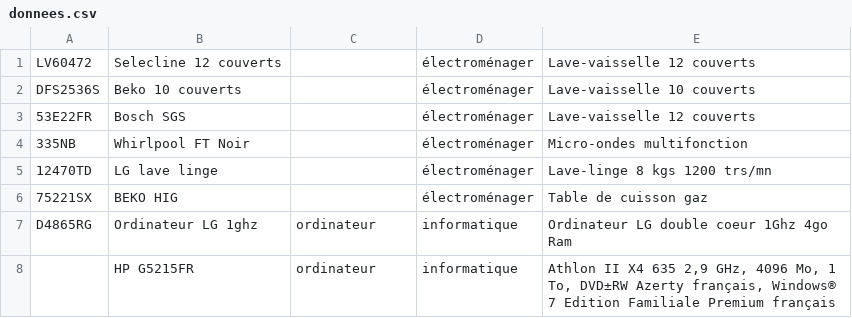
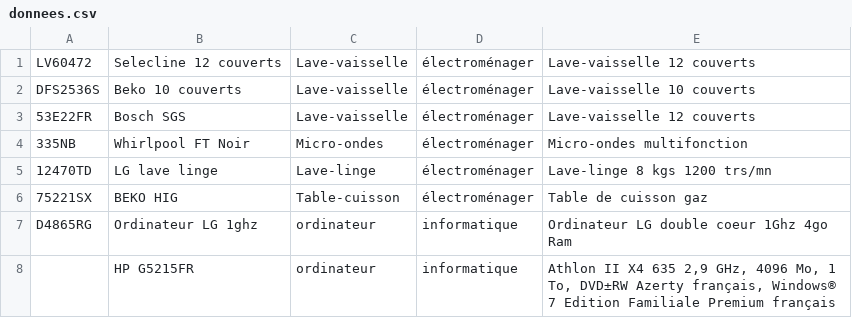
Before and after one commit to cocoto/projet_bdd_2011, a CSV file: donnees.csv, drawn as a sheet; only a part is shown.

```diff
--- a/donnees.csv
+++ b/donnees.csv
@@ -1,7 +1,7 @@
-LV60472|Selecline 12 couverts||électroménager|Lave-vaisselle 12 couverts
-DFS2536S|Beko 10 couverts||électroménager|Lave-vaisselle 10 couverts
-53E22FR|Bosch SGS||électroménager|Lave-vaisselle 12 couverts
-335NB|Whirlpool FT Noir||électroménager|Micro-ondes multifonction
-12470TD|LG lave linge||électroménager|Lave-linge 8 kgs 1200 trs/mn
-75221SX|BEKO HIG||électroménager|Table de cuisson gaz
+LV60472|Selecline 12 couverts|Lave-vaisselle|électroménager|Lave-vaisselle 12 couverts
+DFS2536S|Beko 10 couverts|Lave-vaisselle|électroménager|Lave-vaisselle 10 couverts
+53E22FR|Bosch SGS|Lave-vaisselle|électroménager|Lave-vaisselle 12 couverts
+335NB|Whirlpool FT Noir|Micro-ondes|électroménager|Micro-ondes multifonction
+12470TD|LG lave linge|Lave-linge|électroménager|Lave-linge 8 kgs 1200 trs/mn
+75221SX|BEKO HIG|Table-cuisson|électroménager|Table de cuisson gaz
 D4865RG|Ordinateur LG 1ghz|ordinateur|informatique|Ordinateur LG double coeur 1Ghz 4go Ram
```
Also changed, not shown: 4 other files.
